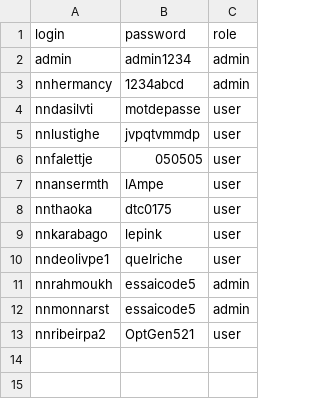
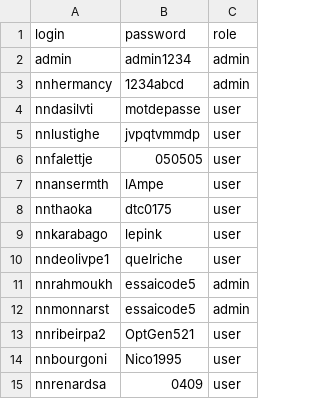
Before and after one commit to CyrilHermann/optima-keygen, a CSV file: secure/login.csv, drawn as a sheet.

Commit message:
Update login.csv
new user

```diff
--- a/secure/login.csv
+++ b/secure/login.csv
@@ -13 +13,3 @@ nnmonnarst,essaicode5,admin
 nnribeirpa2,OptGen521,user
+nnbourgoni,Nico1995,user
+nnrenardsa,0409,user
```
